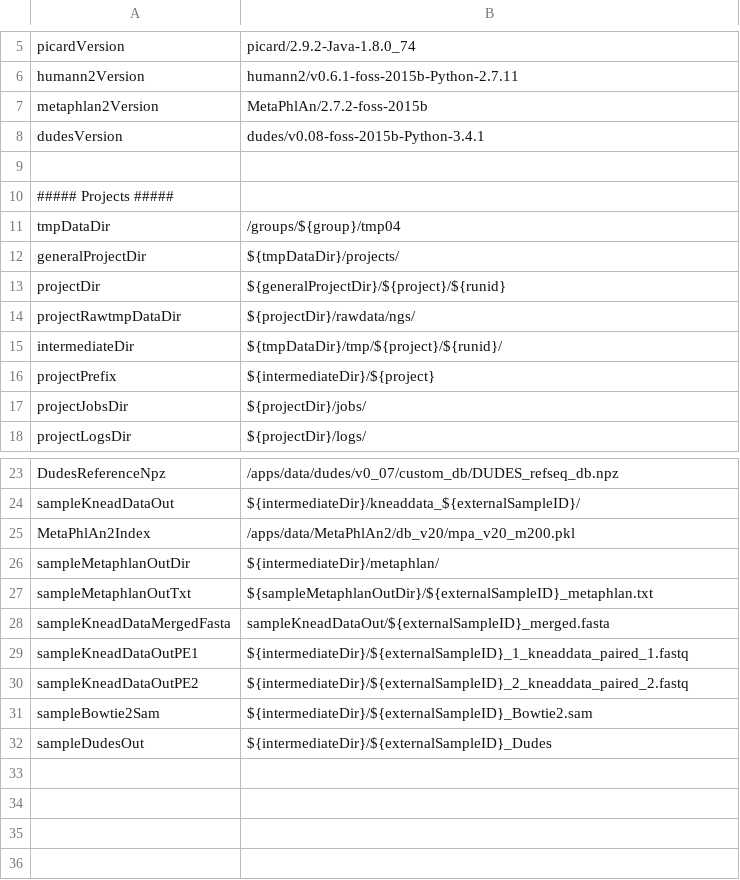
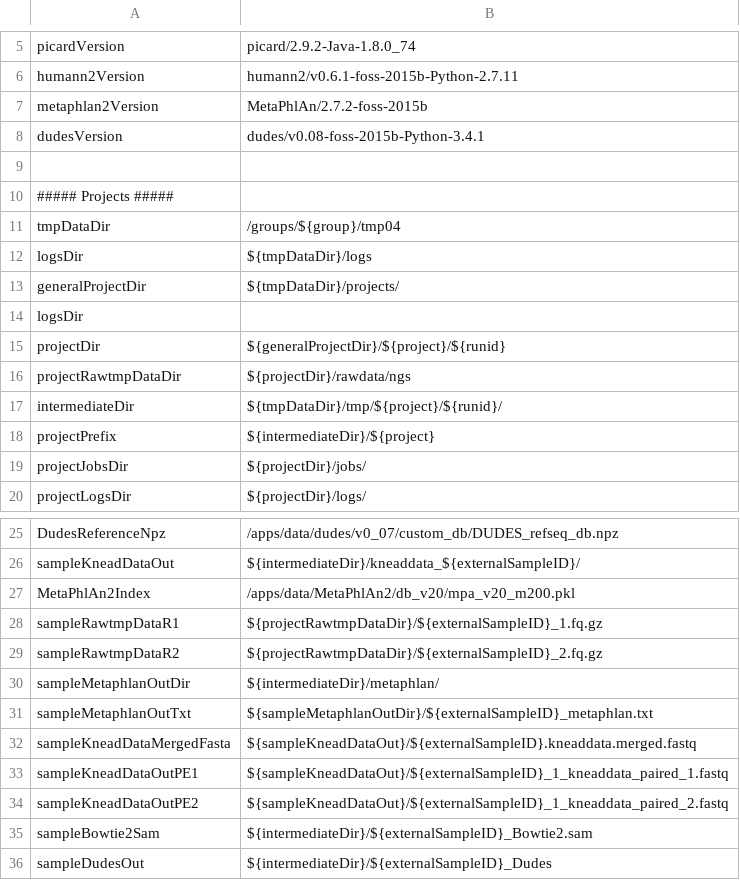
Before and after one commit to lrf2019/NGS_Microbiome, a CSV file: parameters.csv, drawn as a sheet; only a part is shown, gaps mark what is left out.

```diff
--- a/parameters.csv
+++ b/parameters.csv
@@ -11,5 +11,7 @@ dudesVersion,dudes/v0.08-foss-2015b-Python-3.4.1
 tmpDataDir,/groups/${group}/tmp04
+logsDir,${tmpDataDir}/logs
 generalProjectDir,${tmpDataDir}/projects/
+logsDir
 projectDir,${generalProjectDir}/${project}/${runid}
-projectRawtmpDataDir,${projectDir}/rawdata/ngs/
+projectRawtmpDataDir,${projectDir}/rawdata/ngs
 intermediateDir,${tmpDataDir}/tmp/${project}/${runid}/
@@ -25,7 +27,9 @@ sampleKneadDataOut,${intermediateDir}/kneaddata_${externalSampleID}/
 MetaPhlAn2Index,/apps/data/MetaPhlAn2/db_v20/mpa_v20_m200.pkl
+sampleRawtmpDataR1,${projectRawtmpDataDir}/${externalSampleID}_1.fq.gz
+sampleRawtmpDataR2,${projectRawtmpDataDir}/${externalSampleID}_2.fq.gz
 sampleMetaphlanOutDir,${intermediateDir}/metaphlan/
 sampleMetaphlanOutTxt,${sampleMetaphlanOutDir}/${externalSampleID}_metaphlan.txt
-sampleKneadDataMergedFasta,sampleKneadDataOut/${externalSampleID}_merged.fasta
-sampleKneadDataOutPE1,${intermediateDir}/${externalSampleID}_1_kneaddata_paired_1.fastq
-sampleKneadDataOutPE2,${intermediateDir}/${externalSampleID}_2_kneaddata_paired_2.fastq
+sampleKneadDataMergedFasta,${sampleKneadDataOut}/${externalSampleID}.kneaddata.merged.fastq
+sampleKneadDataOutPE1,${sampleKneadDataOut}/${externalSampleID}_1_kneaddata_paired_1.fastq
+sampleKneadDataOutPE2,${sampleKneadDataOut}/${externalSampleID}_1_kneaddata_paired_2.fastq
 sampleBowtie2Sam,${intermediateDir}/${externalSampleID}_Bowtie2.sam
```
Also changed, not shown: workflow.csv, 16 other files.
